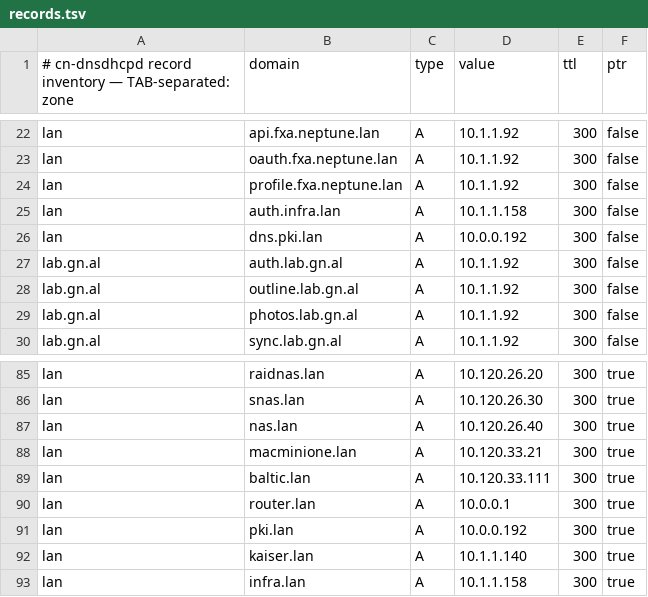
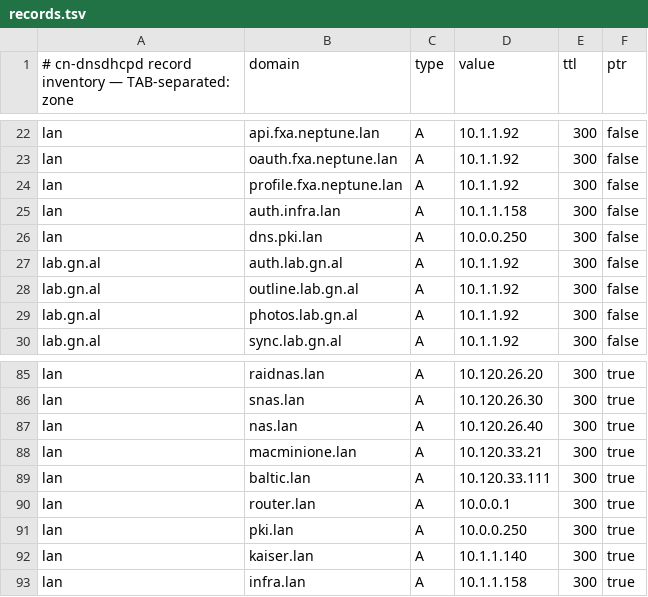
Before and after one commit to GonzaloAlvarez/cn-dnsdhcpd, a TSV file: dns/records.tsv, drawn as a sheet; only a part is shown, gaps mark what is left out.

```diff
--- a/dns/records.tsv
+++ b/dns/records.tsv
@@ -25,3 +25,3 @@ lan	profile.fxa.neptune.lan	A	10.1.1.92	300	false
 lan	auth.infra.lan	A	10.1.1.158	300	false
-lan	dns.pki.lan	A	10.0.0.192	300	false
+lan	dns.pki.lan	A	10.0.0.250	300	false
 lab.gn.al	auth.lab.gn.al	A	10.1.1.92	300	false
@@ -90,3 +90,3 @@ lan	baltic.lan	A	10.120.33.111	300	true
 lan	router.lan	A	10.0.0.1	300	true
-lan	pki.lan	A	10.0.0.192	300	true
+lan	pki.lan	A	10.0.0.250	300	true
 lan	kaiser.lan	A	10.1.1.140	300	true
```
Also changed, not shown: 3 other files.
